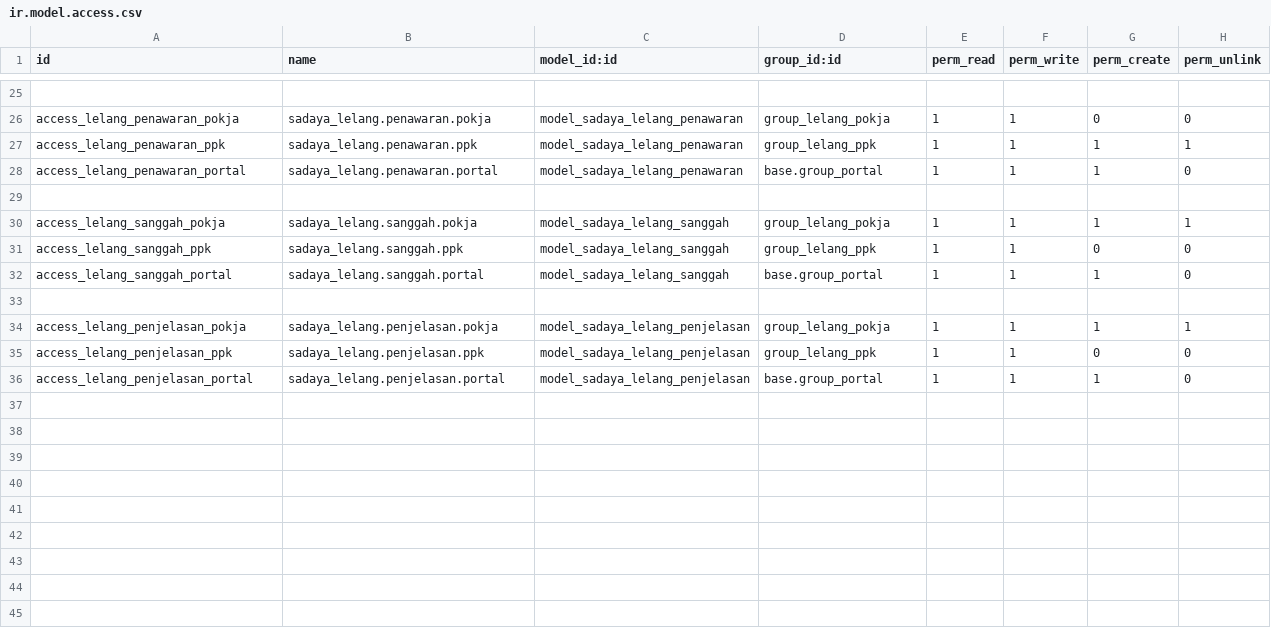
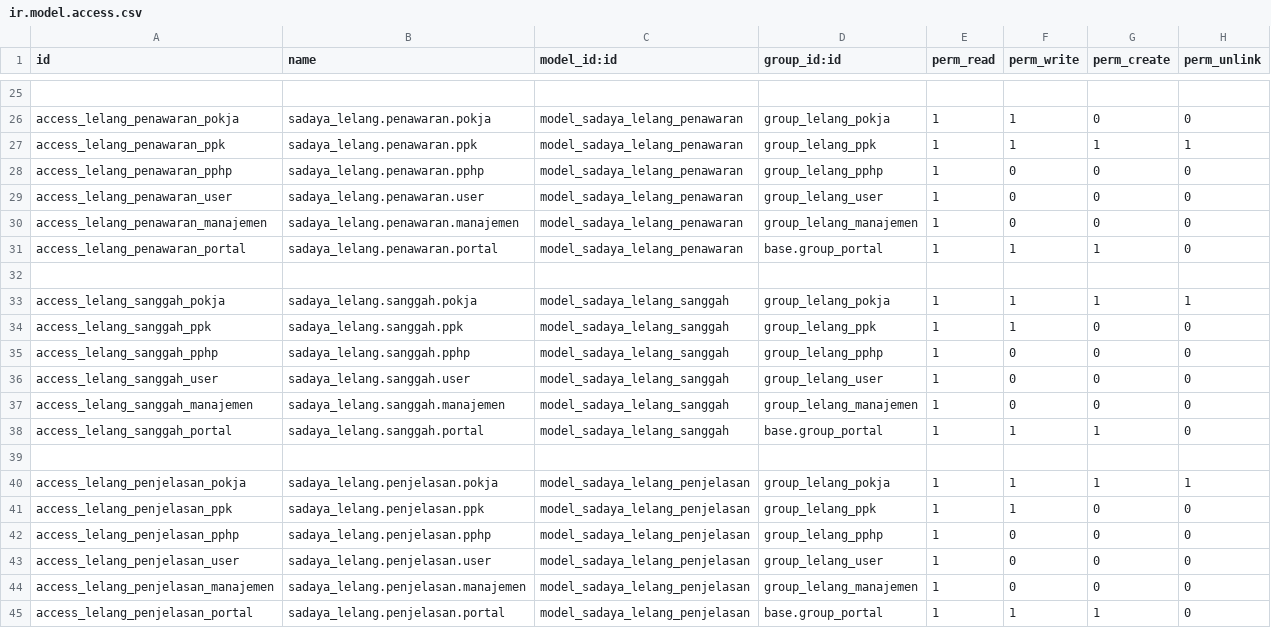
Before and after one commit to incognieto/sadaya-polban-odoo, a CSV file: custom_addons/sadaya_lelang/security/ir.model.access.csv, drawn as a sheet; only a part is shown, gaps mark what is left out.

Commit message:
fix: grant read access to all backend users for all lelang submodels to prevent errors when viewing the parent form

```diff
--- a/custom_addons/sadaya_lelang/security/ir.model.access.csv
+++ b/custom_addons/sadaya_lelang/security/ir.model.access.csv
@@ -27,2 +27,5 @@ access_lelang_penawaran_pokja,sadaya_lelang.penawaran.pokja,model_sadaya_lelang_
 access_lelang_penawaran_ppk,sadaya_lelang.penawaran.ppk,model_sadaya_lelang_penawaran,group_lelang_ppk,1,1,1,1
+access_lelang_penawaran_pphp,sadaya_lelang.penawaran.pphp,model_sadaya_lelang_penawaran,group_lelang_pphp,1,0,0,0
+access_lelang_penawaran_user,sadaya_lelang.penawaran.user,model_sadaya_lelang_penawaran,group_lelang_user,1,0,0,0
+access_lelang_penawaran_manajemen,sadaya_lelang.penawaran.manajemen,model_sadaya_lelang_penawaran,group_lelang_manajemen,1,0,0,0
 access_lelang_penawaran_portal,sadaya_lelang.penawaran.portal,model_sadaya_lelang_penawaran,base.group_portal,1,1,1,0
@@ -31,2 +34,5 @@ access_lelang_sanggah_pokja,sadaya_lelang.sanggah.pokja,model_sadaya_lelang_sang
 access_lelang_sanggah_ppk,sadaya_lelang.sanggah.ppk,model_sadaya_lelang_sanggah,group_lelang_ppk,1,1,0,0
+access_lelang_sanggah_pphp,sadaya_lelang.sanggah.pphp,model_sadaya_lelang_sanggah,group_lelang_pphp,1,0,0,0
+access_lelang_sanggah_user,sadaya_lelang.sanggah.user,model_sadaya_lelang_sanggah,group_lelang_user,1,0,0,0
+access_lelang_sanggah_manajemen,sadaya_lelang.sanggah.manajemen,model_sadaya_lelang_sanggah,group_lelang_manajemen,1,0,0,0
 access_lelang_sanggah_portal,sadaya_lelang.sanggah.portal,model_sadaya_lelang_sanggah,base.group_portal,1,1,1,0
@@ -35,2 +41,5 @@ access_lelang_penjelasan_pokja,sadaya_lelang.penjelasan.pokja,model_sadaya_lelan
 access_lelang_penjelasan_ppk,sadaya_lelang.penjelasan.ppk,model_sadaya_lelang_penjelasan,group_lelang_ppk,1,1,0,0
+access_lelang_penjelasan_pphp,sadaya_lelang.penjelasan.pphp,model_sadaya_lelang_penjelasan,group_lelang_pphp,1,0,0,0
+access_lelang_penjelasan_user,sadaya_lelang.penjelasan.user,model_sadaya_lelang_penjelasan,group_lelang_user,1,0,0,0
+access_lelang_penjelasan_manajemen,sadaya_lelang.penjelasan.manajemen,model_sadaya_lelang_penjelasan,group_lelang_manajemen,1,0,0,0
 access_lelang_penjelasan_portal,sadaya_lelang.penjelasan.portal,model_sadaya_lelang_penjelasan,base.group_portal,1,1,1,0
```
